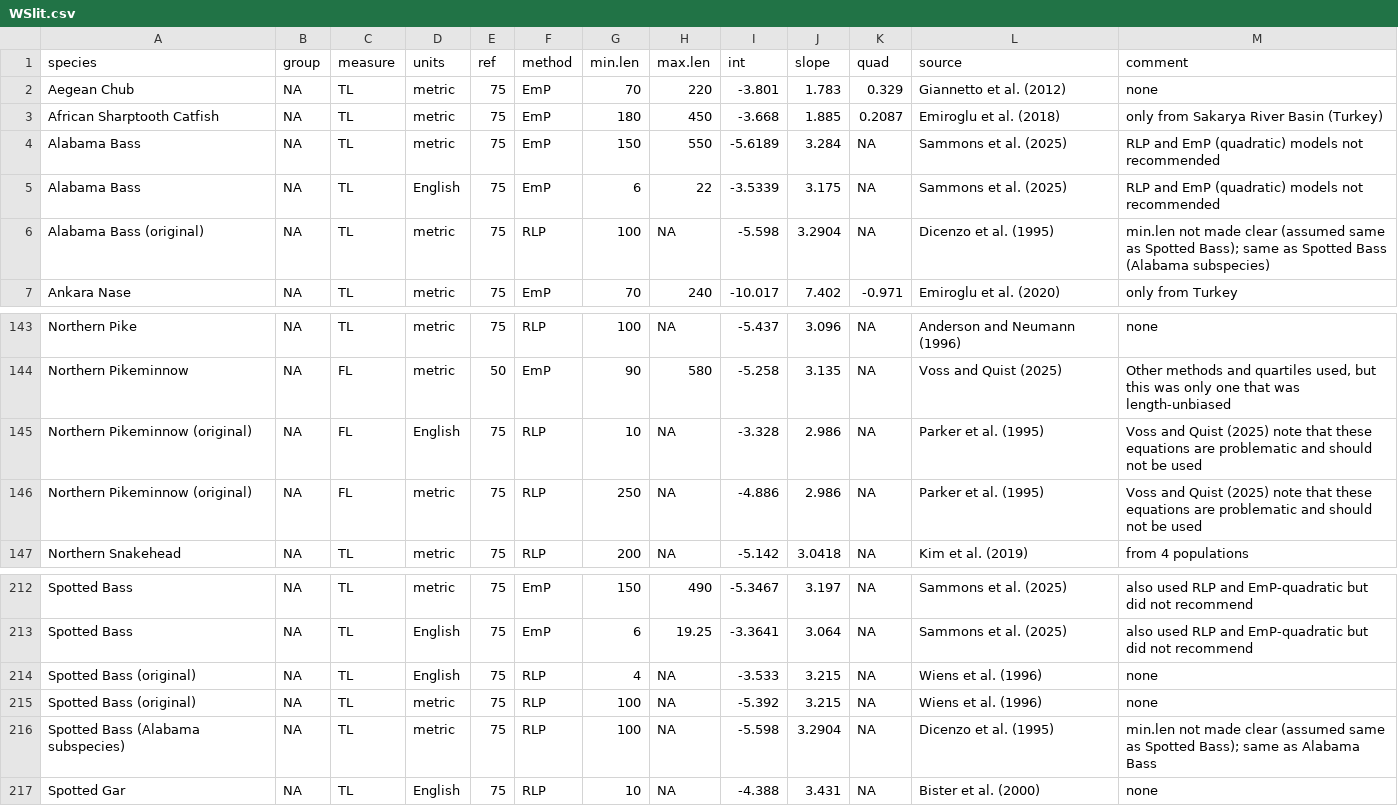
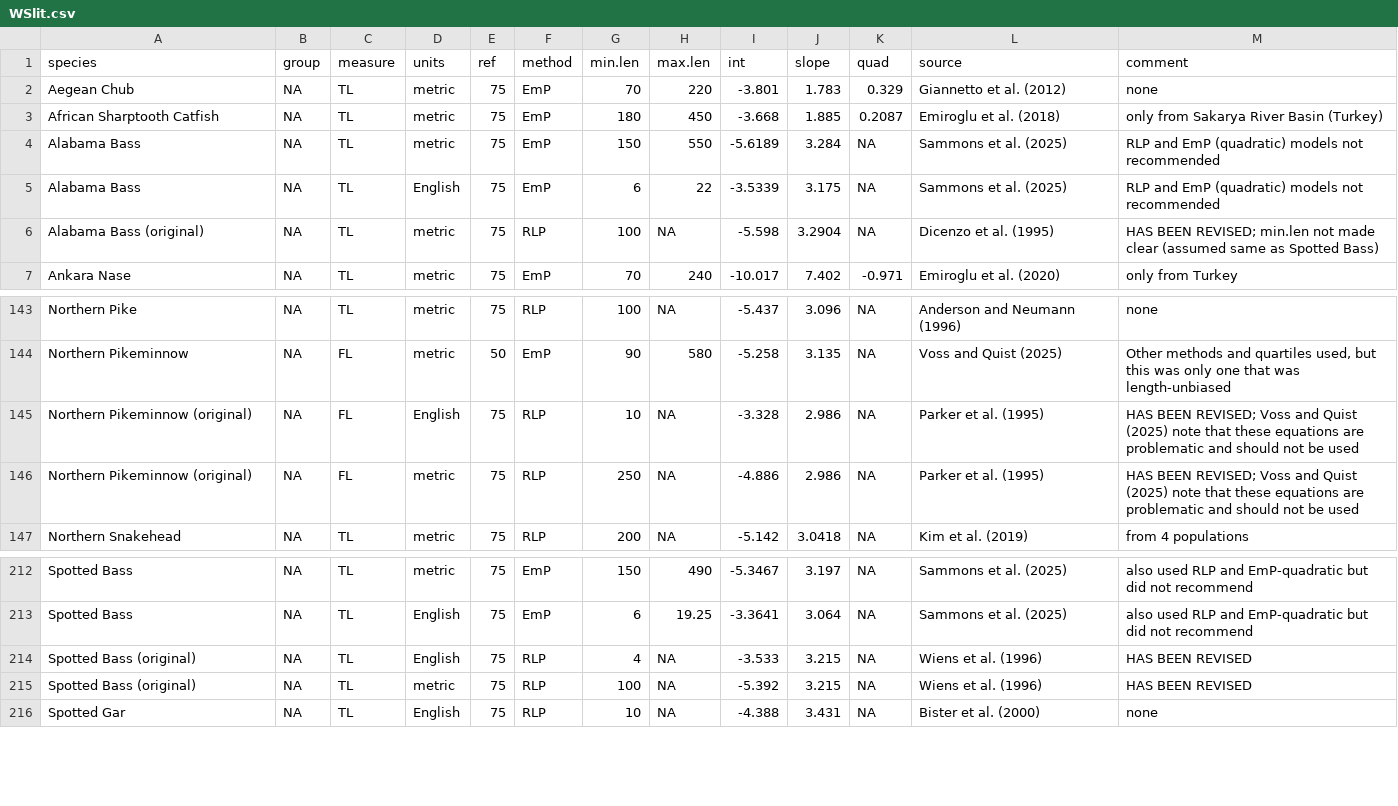
Before and after one commit to dgoto2/FSA, a CSV file: data-raw/WSlit.csv, drawn as a sheet; only a part is shown, gaps mark what is left out.

```diff
--- a/data-raw/WSlit.csv
+++ b/data-raw/WSlit.csv
@@ -5,3 +5,3 @@ Alabama Bass,NA,TL,metric,75,EmP,150,550,-5.6189,3.284,NA,Sammons et al. (2025),
 Alabama Bass,NA,TL,English,75,EmP,6,22,-3.5339,3.175,NA,Sammons et al. (2025),RLP and EmP (quadratic) models not recommended
-Alabama Bass (original),NA,TL,metric,75,RLP,100,NA,-5.598,3.2904,NA,Dicenzo et al. (1995),min.len not made clear (assumed same as Spotted Bass); same as Spotted Bass (Alabama subspecies)
+Alabama Bass (original),NA,TL,metric,75,RLP,100,NA,-5.598,3.2904,NA,Dicenzo et al. (1995),HAS BEEN REVISED; min.len not made clear (assumed same as Spotted Bass)
 Ankara Nase,NA,TL,metric,75,EmP,70,240,-10.017,7.402,-0.971,Emiroglu et al. (2020),only from Turkey
@@ -144,4 +144,4 @@ Northern Pike,NA,TL,metric,75,RLP,100,NA,-5.437,3.096,NA,Anderson and Neumann (1
 Northern Pikeminnow,NA,FL,metric,50,EmP,90,580,-5.258,3.135,NA,Voss and Quist (2025),"Other methods and quartiles used, but this was only one that was length-unbiased"
-Northern Pikeminnow (original),NA,FL,English,75,RLP,10,NA,-3.328,2.986,NA,Parker et al. (1995),Voss and Quist (2025) note that these equations are problematic and should not be used
-Northern Pikeminnow (original),NA,FL,metric,75,RLP,250,NA,-4.886,2.986,NA,Parker et al. (1995),Voss and Quist (2025) note that these equations are problematic and should not be used
+Northern Pikeminnow (original),NA,FL,English,75,RLP,10,NA,-3.328,2.986,NA,Parker et al. (1995),HAS BEEN REVISED; Voss and Quist (2025) note that these equations are problematic and should not be used
+Northern Pikeminnow (original),NA,FL,metric,75,RLP,250,NA,-4.886,2.986,NA,Parker et al. (1995),HAS BEEN REVISED; Voss and Quist (2025) note that these equations are problematic and should not be used
 Northern Snakehead,NA,TL,metric,75,RLP,200,NA,-5.142,3.0418,NA,Kim et al. (2019),from 4 populations
@@ -213,5 +213,4 @@ Spotted Bass,NA,TL,metric,75,EmP,150,490,-5.3467,3.197,NA,Sammons et al. (2025),
 Spotted Bass,NA,TL,English,75,EmP,6,19.25,-3.3641,3.064,NA,Sammons et al. (2025),also used RLP and EmP-quadratic but did not recommend
-Spotted Bass (original),NA,TL,English,75,RLP,4,NA,-3.533,3.215,NA,Wiens et al. (1996),none
-Spotted Bass (original),NA,TL,metric,75,RLP,100,NA,-5.392,3.215,NA,Wiens et al. (1996),none
-Spotted Bass (Alabama subspecies),NA,TL,metric,75,RLP,100,NA,-5.598,3.2904,NA,Dicenzo et al. (1995),min.len not made clear (assumed same as Spotted Bass); same as Alabama Bass
+Spotted Bass (original),NA,TL,English,75,RLP,4,NA,-3.533,3.215,NA,Wiens et al. (1996),HAS BEEN REVISED
+Spotted Bass (original),NA,TL,metric,75,RLP,100,NA,-5.392,3.215,NA,Wiens et al. (1996),HAS BEEN REVISED
 Spotted Gar,NA,TL,English,75,RLP,10,NA,-4.388,3.431,NA,Bister et al. (2000),none
```
Also changed, not shown: 4 other files.
